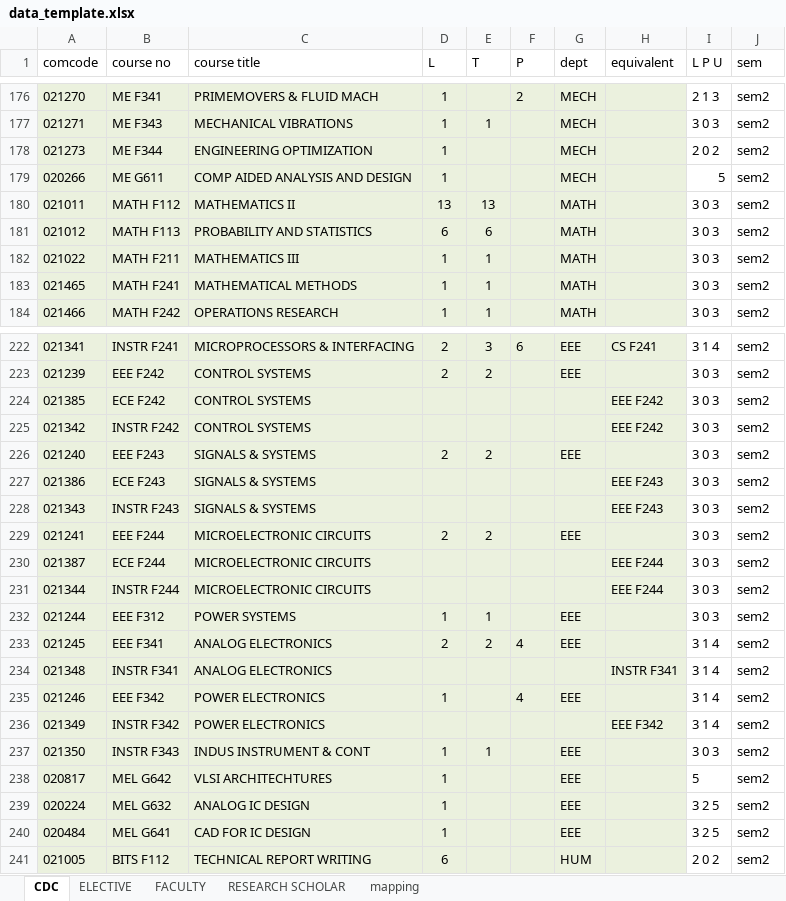
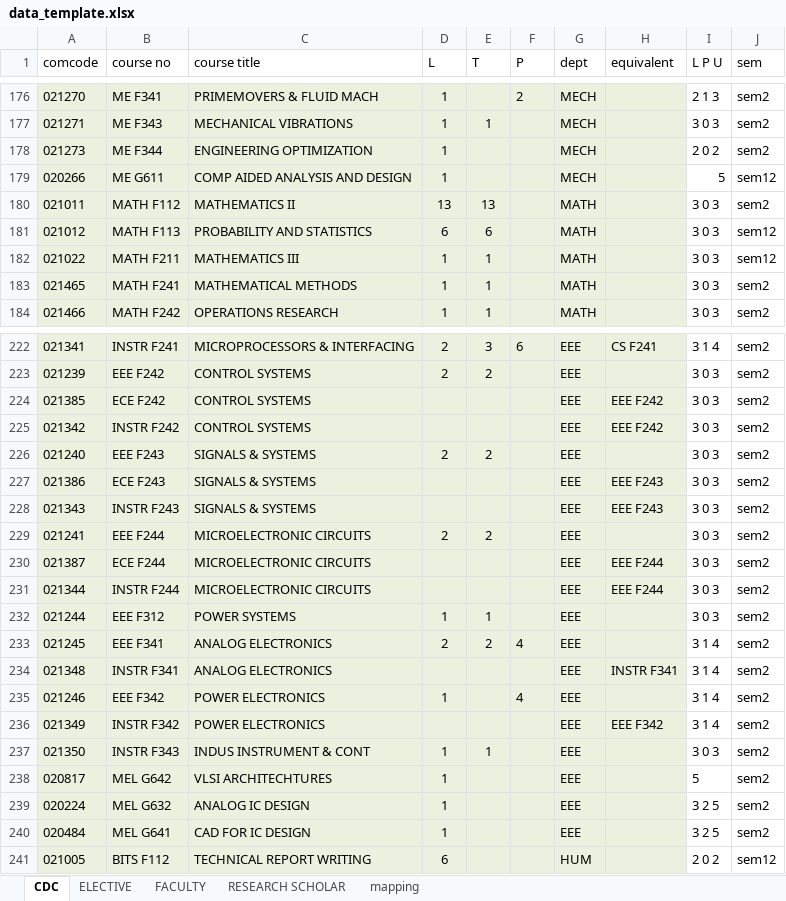
Before and after one commit to AdarshNandanwar/AUGSD_course_load, an Excel workbook: data_template.xlsx, sheet CDC, drawn as a sheet; only a part is shown, gaps mark what is left out; values as stored, in another font and other column widths than the file's, no borders; conditional formats not drawn; the diff covers the shown part only; the diff names each change by its address in the sheet, - before the commit and + after, or states it on an @@ line.

Commit message:
add new sem12 data

```diff
--- a/data_template.xlsx (sheet CDC)
+++ b/data_template.xlsx (sheet CDC)
-J179 (sem): sem2
+J179 (sem): sem12
-J181:J182 (sem): sem2
+J181:J182 (sem): sem12
-G224:G225 (dept): (empty)
+G224:G225 (dept): EEE
-G227:G228 (dept): (empty)
+G227:G228 (dept): EEE
-G230:G231 (dept): (empty)
+G230:G231 (dept): EEE
-G234 (dept): (empty)
+G234 (dept): EEE
-G236 (dept): (empty)
+G236 (dept): EEE
-J241 (sem): sem2
+J241 (sem): sem12
```
Also changed, not shown: 16 edited cells and cell formats elsewhere in this sheet, sheet RESEARCH SCHOLAR, formulas that keep their value, data.xlsx, 2 other files.
